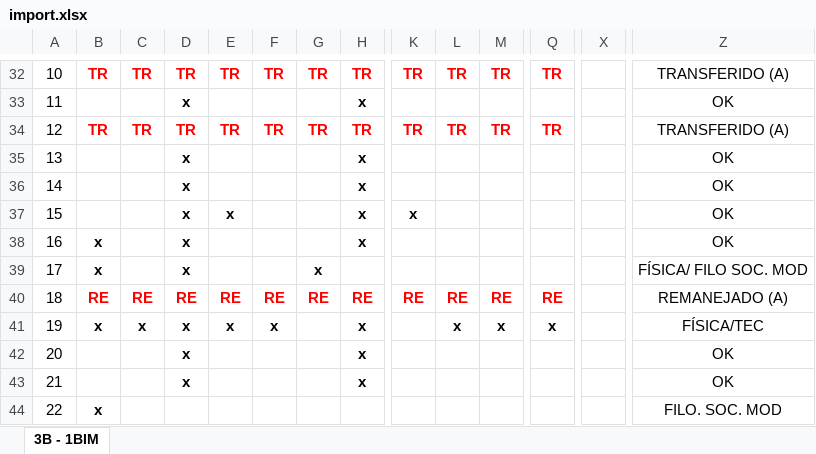
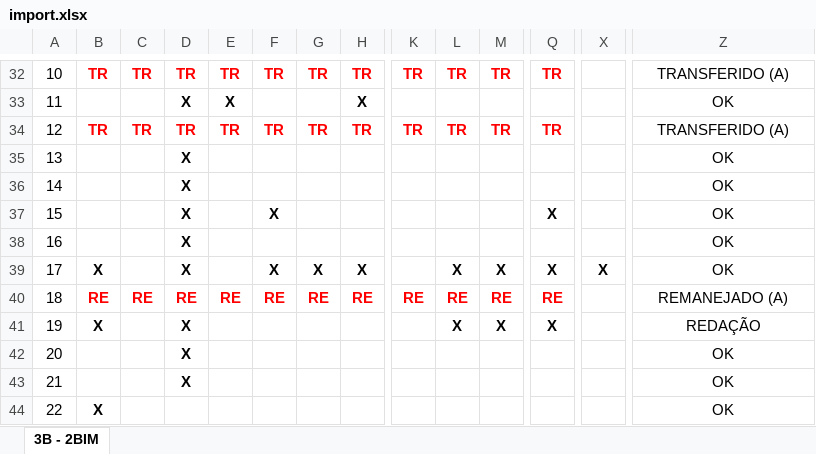
Before and after one commit to zepegm/neosed, an Excel workbook: staticFiles/uploads/import.xlsx, sheet 3B - 2BIM, drawn as a sheet; only a part is shown, gaps mark what is left out; values as stored, in another font and other column widths than the file's, no borders; conditional formats not drawn; the diff covers the shown part only; the diff names each change by its address in the sheet, - before the commit and + after, or states it on an @@ line.

```diff
--- a/staticFiles/uploads/import.xlsx (sheet 3B - 2BIM)
+++ b/staticFiles/uploads/import.xlsx (sheet 3B - 2BIM)
-sheet tab: 3B - 1BIM
+sheet tab: 3B - 2BIM
-D33: x
+D33: X
-E33: (empty)
+E33: X
-H33: x
+H33: X
-D35:D39: x
+D35:D39: X
-H35:H38: x
+H35:H38: (empty)
-E37: x
+E37: (empty)
-F37: (empty)
+F37: X
-K37: x
+K37: (empty)
-Q37: (empty)
+Q37: X
-B38: x
+B38: (empty)
-B39: x
+B39: X
-F39: (empty)
+F39: X
-G39: x
+G39: X
-H39: (empty)
+H39: X
-L39: (empty)
+L39: X
-M39: (empty)
+M39: X
-Q39: (empty)
+Q39: X
-X39: (empty)
+X39: X
-Z39: FÍSICA/ FILO SOC. MOD
+Z39: OK
-B41: x
+B41: X
-C41: x
+C41: (empty)
-D41:D43: x
+D41:D43: X
-E41: x
+E41: (empty)
-F41: x
+F41: (empty)
-H41:H43: x
+H41:H43: (empty)
-L41: x
+L41: X
-M41: x
+M41: X
-Q41: x
+Q41: X
-Z41: FÍSICA/TEC
+Z41: REDAÇÃO
-B44: x
+B44: X
-Z44: FILO. SOC. MOD
+Z44: OK
```
Also changed, not shown: 82 edited cells and cell formats elsewhere in this sheet, 4 other files.
